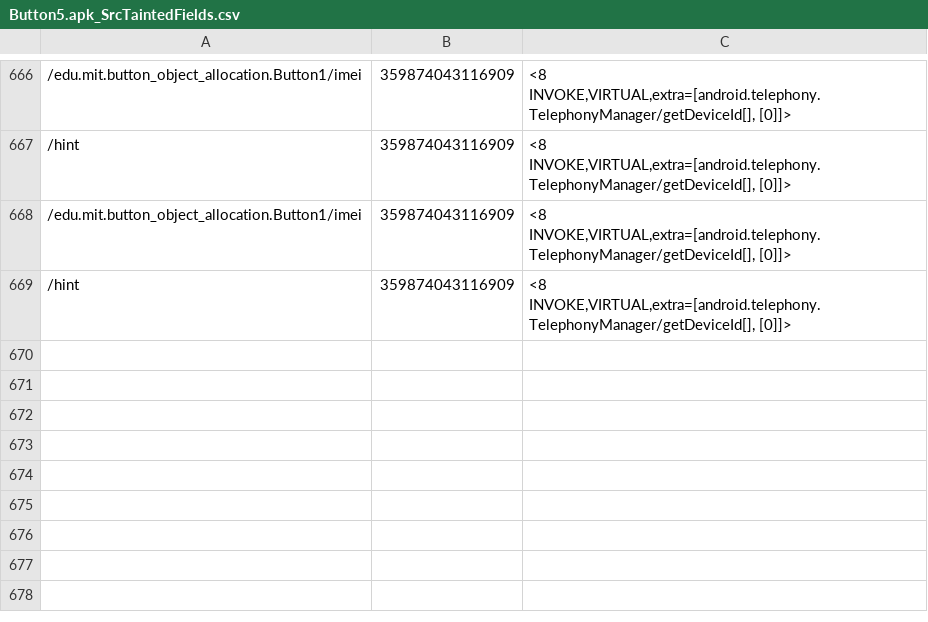
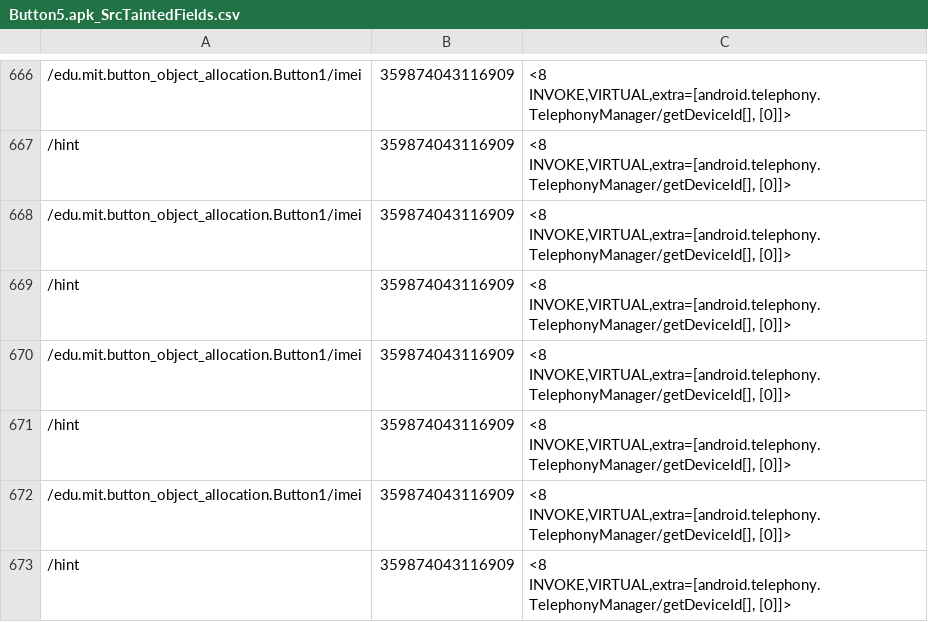
Before and after one commit to pmlab-ucd/NetSemantic-DVM, a CSV file: output/Button5.apk/Button5.apk_SrcTaintedFields.csv, drawn as a sheet; only a part is shown, gaps mark what is left out; the diff names each change by its address in the sheet, - before the commit and + after, or states it on an @@ line.

```diff
--- a/output/Button5.apk/Button5.apk_SrcTaintedFields.csv
+++ b/output/Button5.apk/Button5.apk_SrcTaintedFields.csv
+row 670: /edu.mit.button_object_allocation.Button1/imei | 359874043116909 | <8 INVOKE,VIRTUAL,extra=[android.telephony.TelephonyManager/getDeviceId[], [0]]>
+row 671: /hint | 359874043116909 | <8 INVOKE,VIRTUAL,extra=[android.telephony.TelephonyManager/getDeviceId[], [0]]>
+row 672: /edu.mit.button_object_allocation.Button1/imei | 359874043116909 | <8 INVOKE,VIRTUAL,extra=[android.telephony.TelephonyManager/getDeviceId[], [0]]>
+row 673: /hint | 359874043116909 | <8 INVOKE,VIRTUAL,extra=[android.telephony.TelephonyManager/getDeviceId[], [0]]>
```
Also changed, not shown: output/AsynchronousEventOrdering1.apk/AsynchronousEventOrdering1.apk_SrcTaintedFields.csv, output/LocationLeak1.apk/LocationLeak1.apk_SrcTaintedFields.csv, 49 other files.
